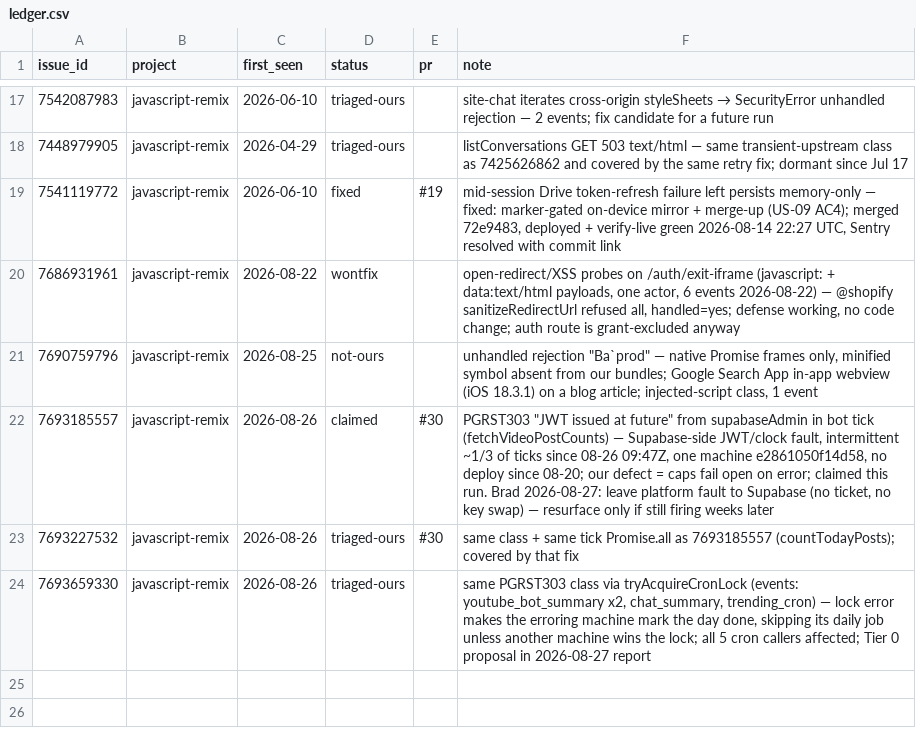
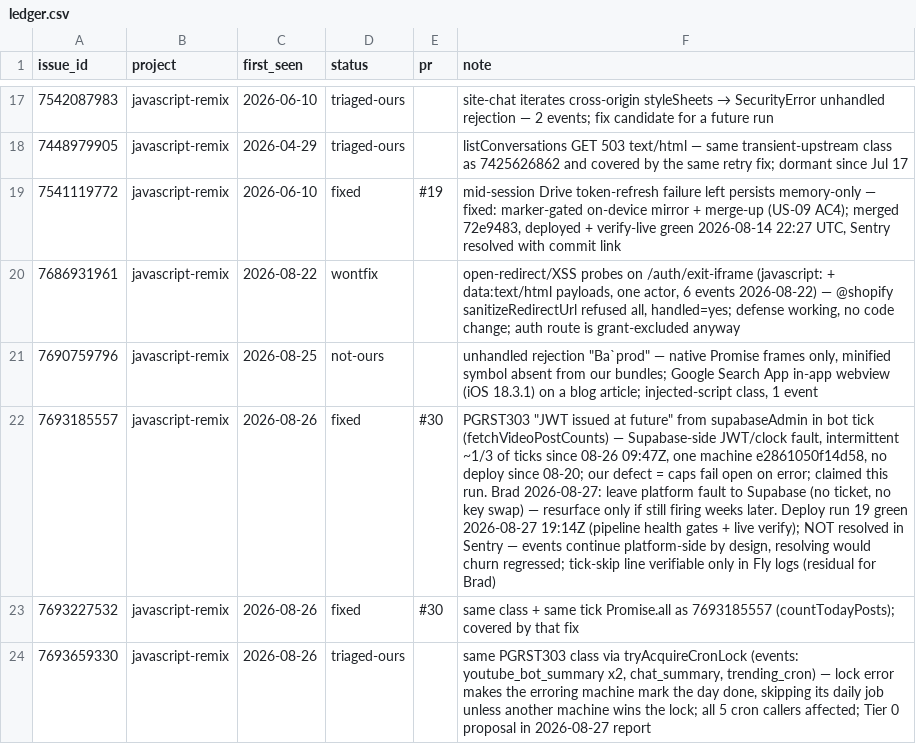
Before and after one commit to DrBradStanfield/roadmap, a CSV file: docs/loops/sentry-fix/ledger.csv, drawn as a sheet; only a part is shown, gaps mark what is left out; the diff names each change by its address in the sheet, - before the commit and + after, or states it on an @@ line.

```diff
--- a/docs/loops/sentry-fix/ledger.csv
+++ b/docs/loops/sentry-fix/ledger.csv
-D22 (status): claimed
+D22 (status): fixed
-F22 (note): …firing weeks later
+F22 (note): …firing weeks later. Deploy run 19 green 2026-08-27 19:14Z (pipeline health gates + live verify); NOT resolved in Sentry — events continue platform-side by design, resolving would churn regressed; tick-skip line verifiable only in Fly logs (residual for Brad)
-D23 (status): triaged-ours
+D23 (status): fixed
```
